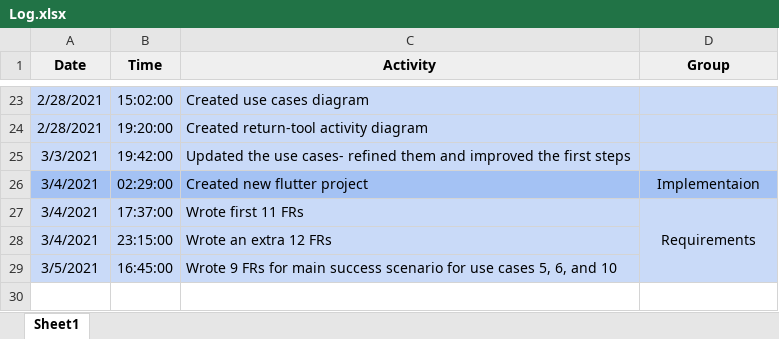
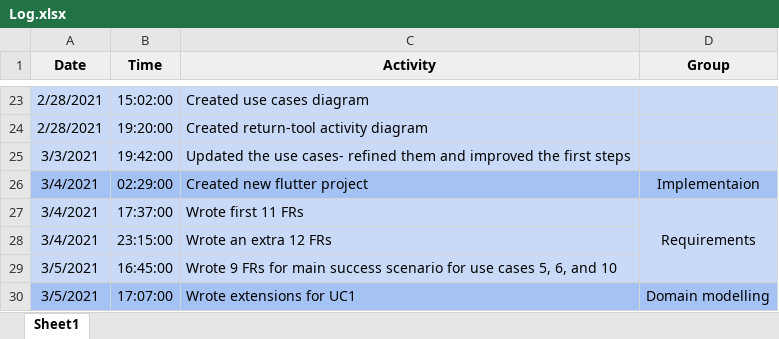
Before and after one commit to ElforL/Graduation-Project, an Excel workbook: Log.xlsx, sheet Sheet1, drawn as a sheet; only a part is shown, gaps mark what is left out; values as stored, in another font and other column widths than the file's, no borders; the diff names each change by its address in the sheet, - before the commit and + after, or states it on an @@ line.

Commit message:
📝 Wrote extensions for UC1

```diff
--- a/Log.xlsx (sheet Sheet1)
+++ b/Log.xlsx (sheet Sheet1)
+row 30: 3/5/2021 | 17:07:00 | Wrote extensions for UC1 | Domain modelling
```
Also changed, not shown: 1 other file.
